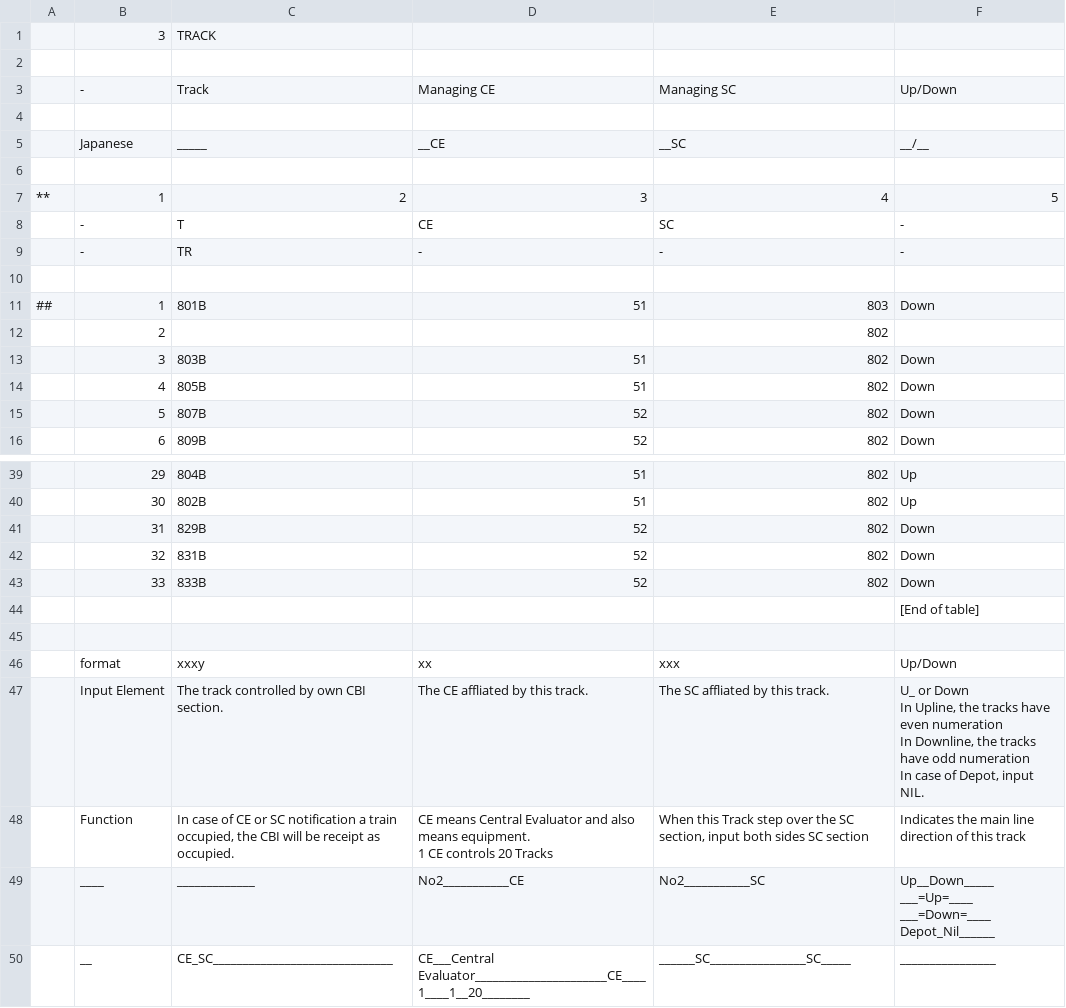
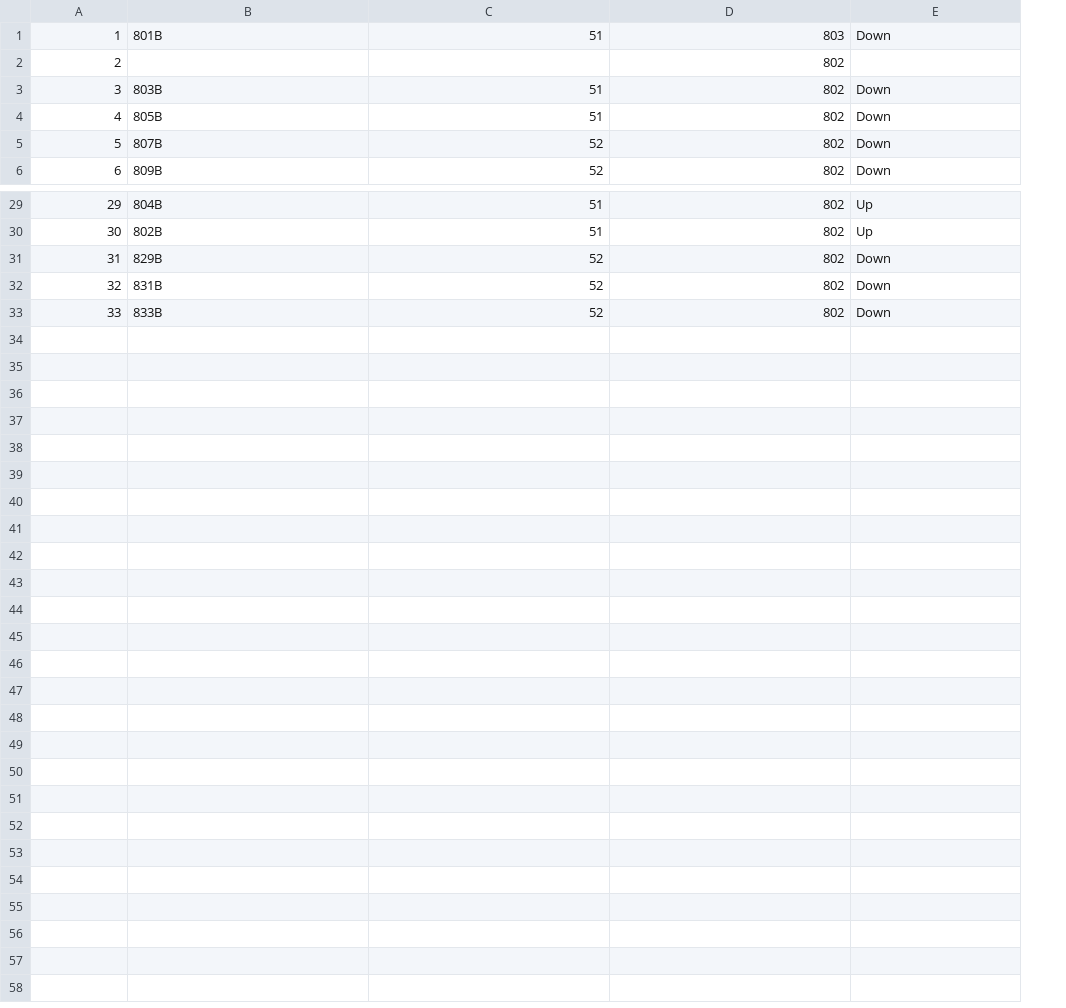
Before and after one commit to lieza2019/tiny-cat, a CSV file: cbi/il_tbl/JLA_TRACK.csv, drawn as a sheet; only a part is shown, gaps mark what is left out; ↵ is a line break in a cell; the diff names each change by its address in the sheet, - before the commit and + after, or states it on an @@ line.

```diff
--- a/cbi/il_tbl/JLA_TRACK.csv
+++ b/cbi/il_tbl/JLA_TRACK.csv
-column A, row 11: ##
-row 1:  | 3 | TRACK
-row 2: (empty)
-row 3:  | - | Track | Managing CE | Managing SC | Up/Down
-row 4: (empty)
-row 5:  | Japanese | _____ | __CE | __SC | __/__
-row 6: (empty)
-row 7: ** | 1 | 2 | 3 | 4 | 5
-row 8:  | - | T | CE | SC | -
-row 9:  | - | TR | - | - | -
-row 10: (empty)
-row 44:  |  |  |  |  | [End of table]
-row 45: (empty)
-row 46:  | format | xxxy | xx | xxx | Up/Down
-row 47:  | Input Element | The track controlled by own CBI section. | The CE affliated by this track. | The SC affliated by this track. | U_ or Down ↵ In Upline, the tracks have even numeration ↵ In Downline, the tracks have odd numeration ↵ In case of Depot, input NIL.
-row 48:  | Function | In case of CE or SC notification a train occupied, the CBI will be receipt as occupied. | CE means Central Evaluator and also means equipment. ↵ 1 CE controls 20 Tracks | When this Track step over the SC section, input both sides SC section | Indicates the main line direction of this track
-row 49:  | ____ | _____________ | No2___________CE | No2___________SC | Up__Down_____ ↵ ___=Up=____ ↵ ___=Down=____ ↵ Depot_Nil______
-row 50:  | __ | CE_SC______________________________ | CE___Central Evaluator______________________CE____1____1__20________ | ______SC________________SC_____ | ________________
```
Also changed, not shown: 4 other files.
